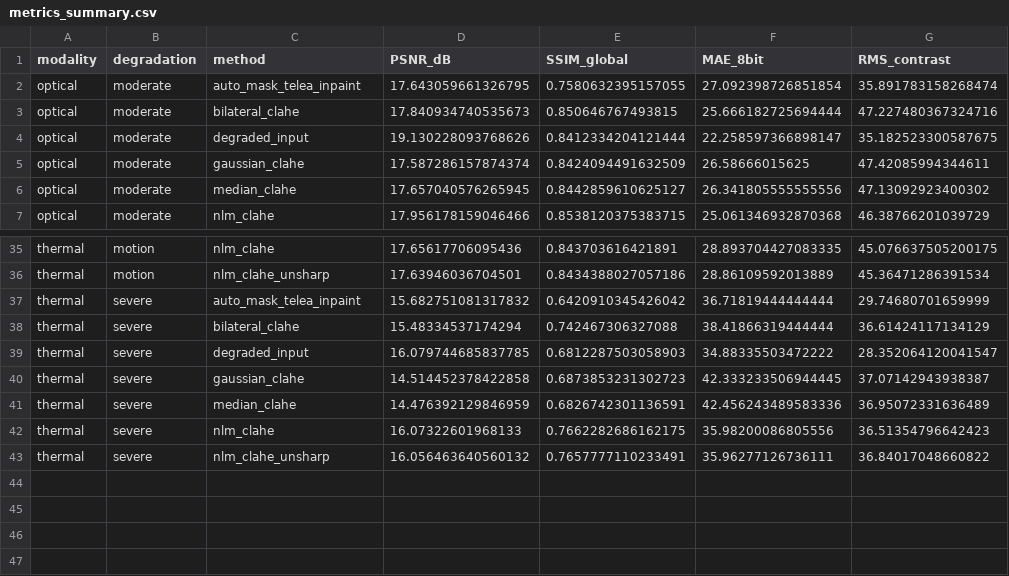
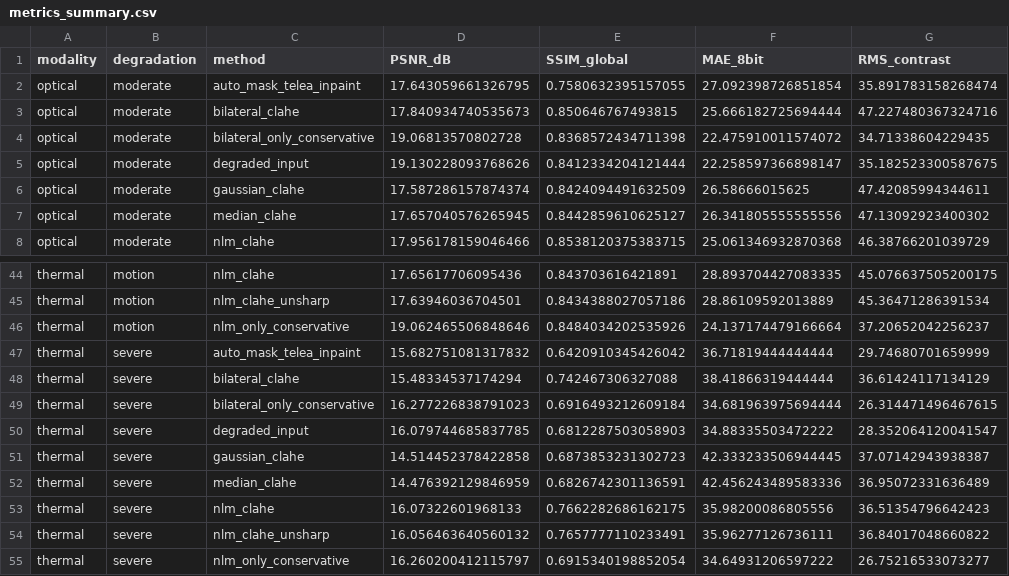
Before and after one commit to Samik123Mit/BTP_Project, a CSV file: outputs/real_image_enhancement/metrics_summary.csv, drawn as a sheet; only a part is shown, gaps mark what is left out; the diff covers the shown part only; the diff names each change by its address in the sheet, - before the commit and + after, or states it on an @@ line.

Commit message:
Add conservative denoising baselines and best-result summary

```diff
--- a/outputs/real_image_enhancement/metrics_summary.csv
+++ b/outputs/real_image_enhancement/metrics_summary.csv
+row 4: optical | moderate | bilateral_only_conservative | 19.06813570802728 | 0.8368572434711398 | 22.475910011574072 | 34.71338604229435
+row 46: thermal | motion | nlm_only_conservative | 19.062465506848646 | 0.8484034202535926 | 24.137174479166664 | 37.20652042256237
+row 49: thermal | severe | bilateral_only_conservative | 16.277226838791023 | 0.6916493212609184 | 34.681963975694444 | 26.314471496467615
+row 55: thermal | severe | nlm_only_conservative | 16.260200412115797 | 0.6915340198852054 | 34.64931206597222 | 26.75216533073277
```
Also changed, not shown: 8 added rows elsewhere in this file, 39 other files.
